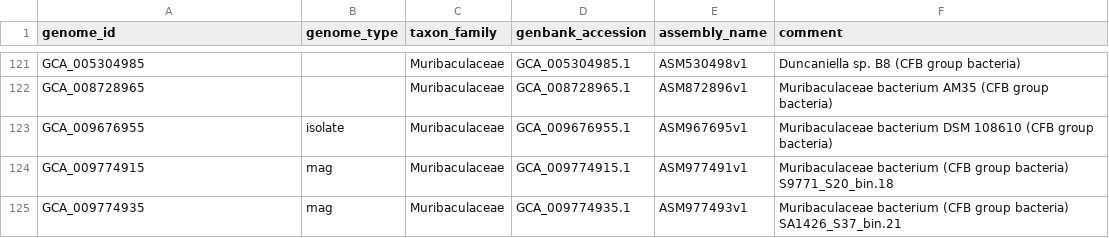
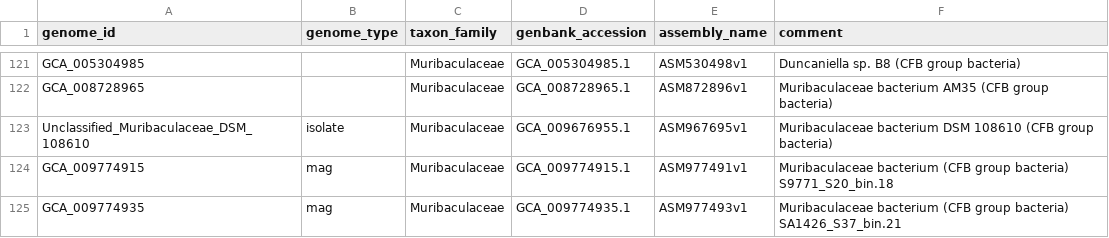
Before and after one commit to bsmith89/longev-mgen, a TSV file: meta/genome.tsv, drawn as a sheet; only a part is shown, gaps mark what is left out.

```diff
--- a/meta/genome.tsv
+++ b/meta/genome.tsv
@@ -122,3 +122,3 @@ GCA_005304985		Muribaculaceae	GCA_005304985.1	ASM530498v1	Duncaniella sp. B8 (CF
 GCA_008728965		Muribaculaceae	GCA_008728965.1	ASM872896v1	Muribaculaceae bacterium AM35 (CFB group bacteria)
-GCA_009676955	isolate	Muribaculaceae	GCA_009676955.1	ASM967695v1	Muribaculaceae bacterium DSM 108610 (CFB group bacteria)
+Unclassified_Muribaculaceae_DSM_108610	isolate	Muribaculaceae	GCA_009676955.1	ASM967695v1	Muribaculaceae bacterium DSM 108610 (CFB group bacteria)
 GCA_009774915	mag	Muribaculaceae	GCA_009774915.1	ASM977491v1	Muribaculaceae bacterium (CFB group bacteria) S9771_S20_bin.18
```
Also changed, not shown: meta/genome_group.tsv.
